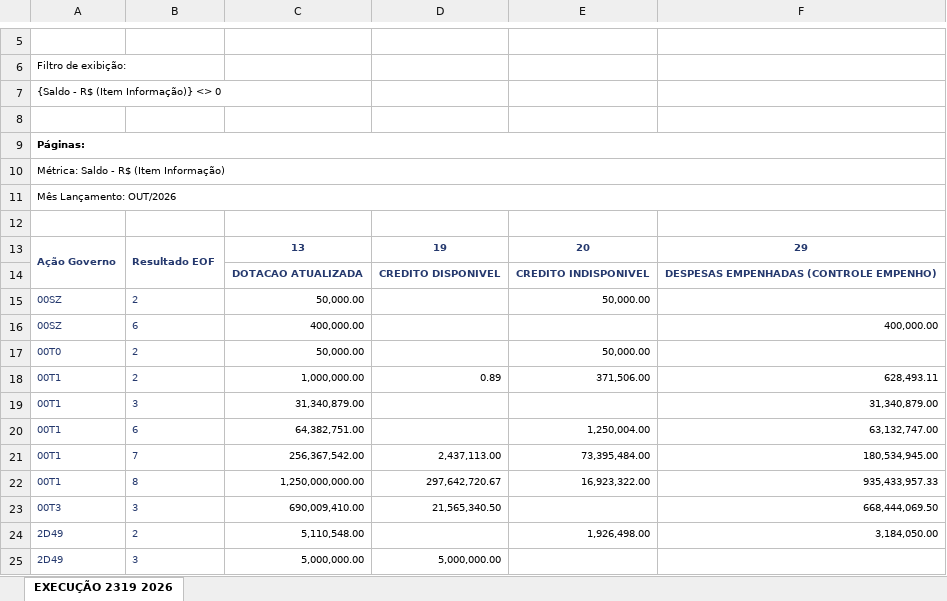
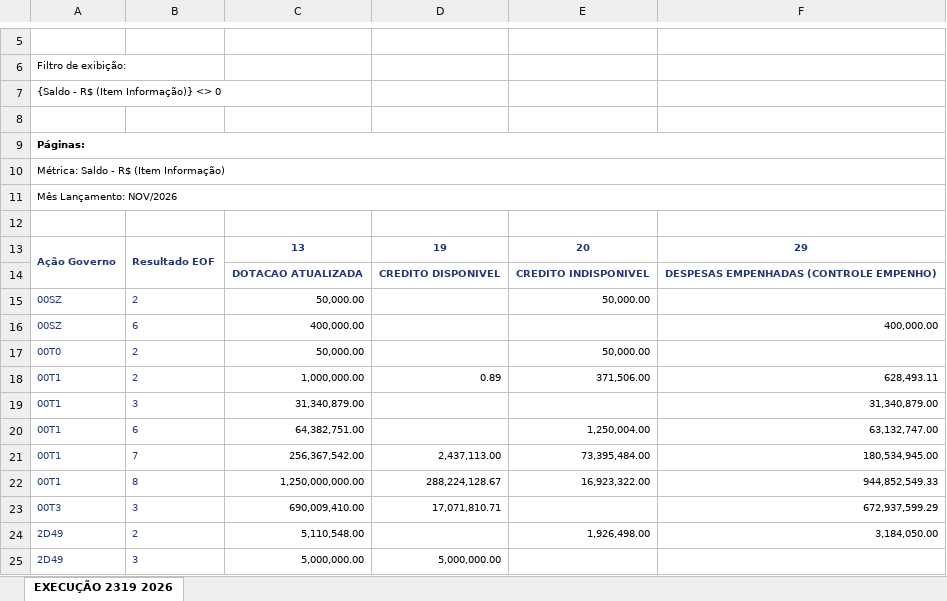
Before and after one commit to wproj-dev/orcamento.ogufgts, an Excel workbook: EXECUÇÃO 2319 2026.xlsx, sheet EXECUÇÃO 2319 2026, drawn as a sheet; only a part is shown, gaps mark what is left out; values as stored, in another font and other column widths than the file's, no borders; the diff names each change by its address in the sheet, - before the commit and + after, or states it on an @@ line.

```diff
--- a/EXECUÇÃO 2319 2026.xlsx (sheet EXECUÇÃO 2319 2026)
+++ b/EXECUÇÃO 2319 2026.xlsx (sheet EXECUÇÃO 2319 2026)
-A11: Mês Lançamento: OUT/2026
+A11: Mês Lançamento: NOV/2026
-D22: 297,642,720.67
+D22: 288,224,128.67
-F22: 935,433,957.33
+F22: 944,852,549.33
-D23: 21,565,340.50
+D23: 17,071,810.71
-F23: 668,444,069.50
+F23: 672,937,599.29
```
Also changed, not shown: Execução Financeira 2026.xlsx, 2 other files.
